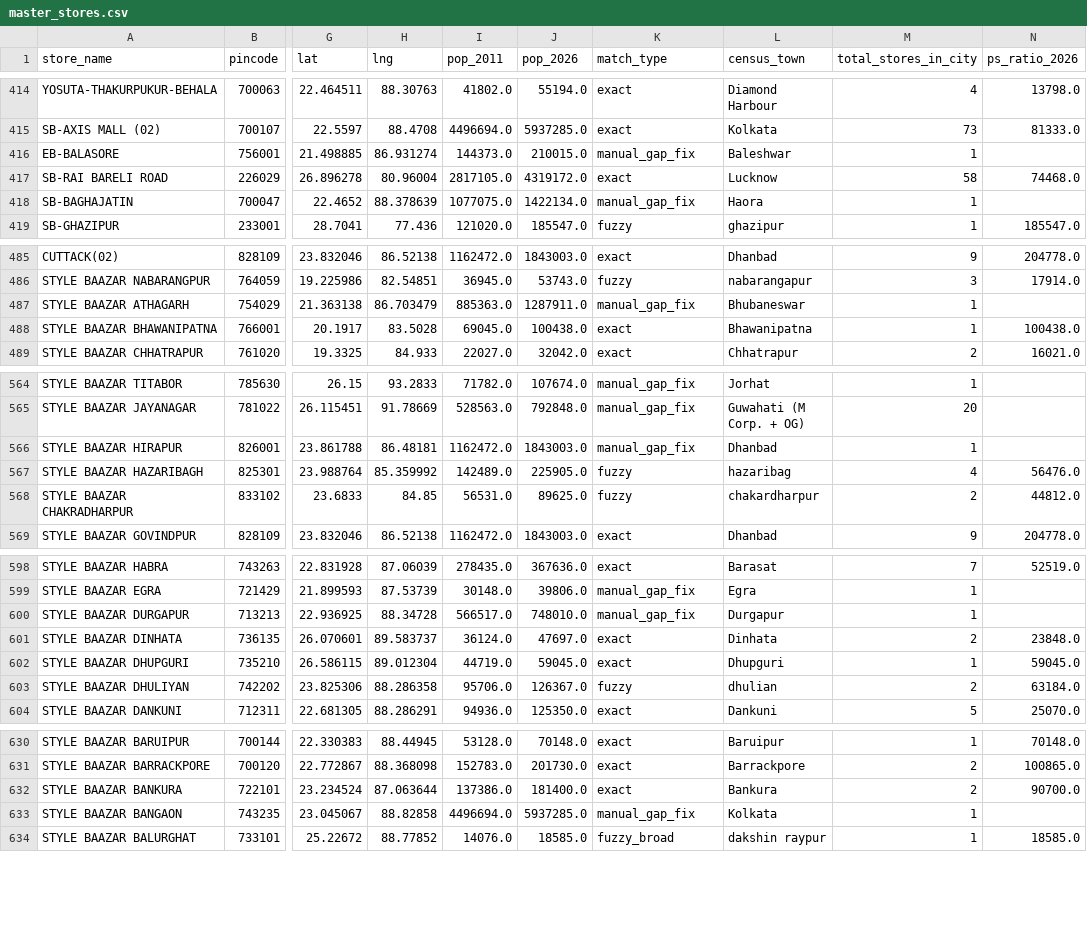
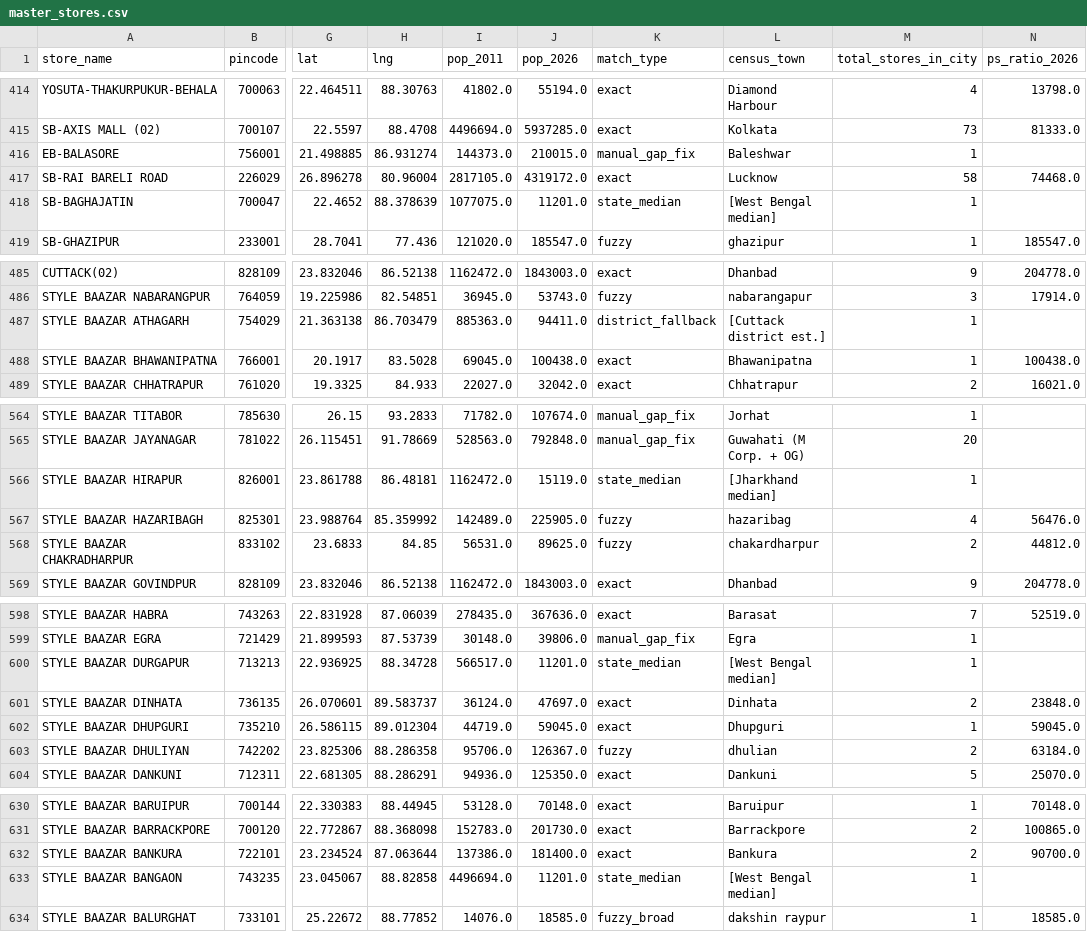
Before and after one commit to yashk812/retail-expansion-intel, a CSV file: master_stores.csv, drawn as a sheet; only a part is shown, gaps mark what is left out; the diff covers the shown part only; the diff names each change by its address in the sheet, - before the commit and + after, or states it on an @@ line.

Commit message:
New scoring: PS-ratio based city opportunities + district rollup with P1/P2/P3 tiers

```diff
--- a/master_stores.csv
+++ b/master_stores.csv
-J418 (pop_2026): 1422134.0
+J418 (pop_2026): 11201.0
-K418 (match_type): manual_gap_fix
+K418 (match_type): state_median
-L418 (census_town): Haora
+L418 (census_town): [West Bengal median]
-J487 (pop_2026): 1287911.0
+J487 (pop_2026): 94411.0
-K487 (match_type): manual_gap_fix
+K487 (match_type): district_fallback
-L487 (census_town): Bhubaneswar
+L487 (census_town): [Cuttack district est.]
-J566 (pop_2026): 1843003.0
+J566 (pop_2026): 15119.0
-K566 (match_type): manual_gap_fix
+K566 (match_type): state_median
-L566 (census_town): Dhanbad
+L566 (census_town): [Jharkhand median]
-J600 (pop_2026): 748010.0
+J600 (pop_2026): 11201.0
-K600 (match_type): manual_gap_fix
+K600 (match_type): state_median
-L600 (census_town): Durgapur
+L600 (census_town): [West Bengal median]
-J633 (pop_2026): 5937285.0
+J633 (pop_2026): 11201.0
-K633 (match_type): manual_gap_fix
+K633 (match_type): state_median
-L633 (census_town): Kolkata
+L633 (census_town): [West Bengal median]
```
Also changed, not shown: 18 edited cells elsewhere in this file, 1 other file.
